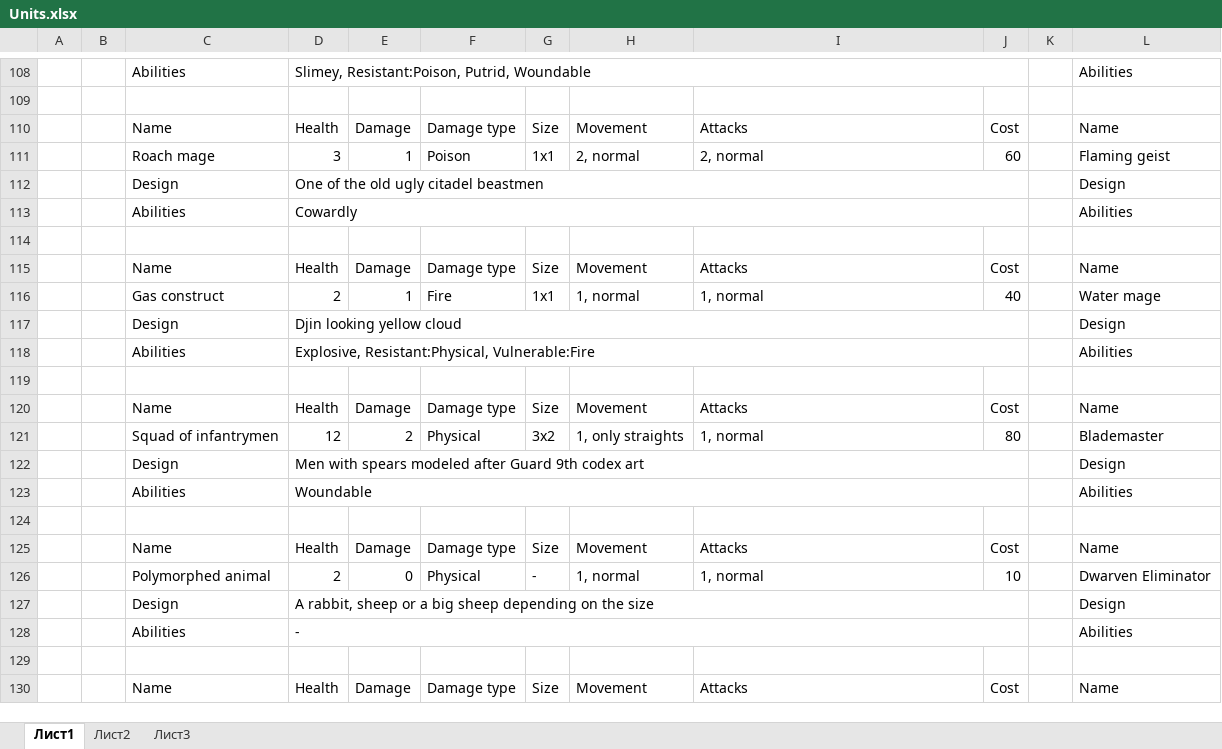
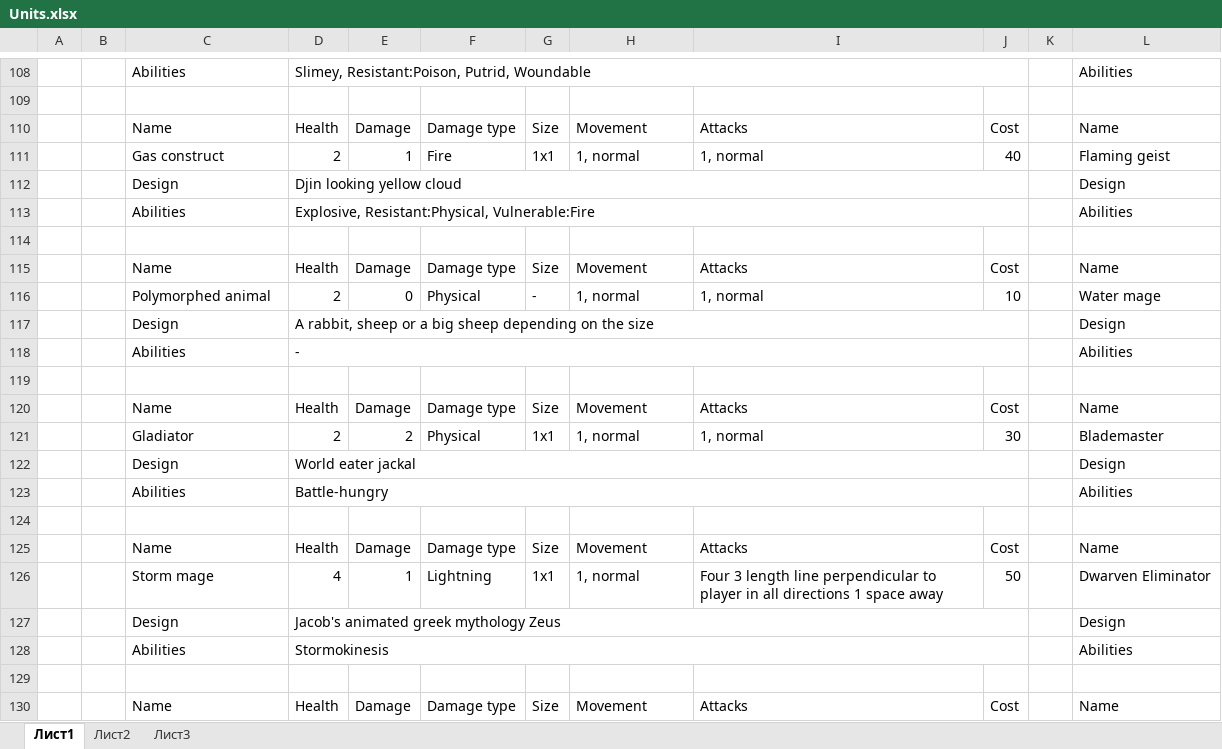
Before and after one commit to Meeyatta/Project-board, an Excel workbook: Docs/Units.xlsx, sheet Лист1, drawn as a sheet; only a part is shown, gaps mark what is left out; values as stored, in another font and other column widths than the file's, no cell formats; the diff covers the shown part only; the diff names each change by its address in the sheet, - before the commit and + after, or states it on an @@ line.

```diff
--- a/Docs/Units.xlsx (sheet Лист1)
+++ b/Docs/Units.xlsx (sheet Лист1)
-C111: Roach mage
+C111: Gas construct
-D111: 3
+D111: 2
-F111: Poison
+F111: Fire
-H111: 2, normal
+H111: 1, normal
-I111: 2, normal
+I111: 1, normal
-J111: 60
+J111: 40
-D112: One of the old ugly citadel beastmen
+D112: Djin looking yellow cloud
-D113: Cowardly
+D113: Explosive, Resistant:Physical, Vulnerable:Fire
-C116: Gas construct
+C116: Polymorphed animal
-E116: 1
+E116: 0
-F116: Fire
+F116: Physical
-G116: 1x1
+G116: -
-J116: 40
+J116: 10
-D117: Djin looking yellow cloud
+D117: A rabbit, sheep or a big sheep depending on the size
-D118: Explosive, Resistant:Physical, Vulnerable:Fire
+D118: -
-C121: Squad of infantrymen
+C121: Gladiator
-D121: 12
+D121: 2
-G121: 3x2
+G121: 1x1
-H121: 1, only straights
+H121: 1, normal
-J121: 80
+J121: 30
-D122: Men with spears modeled after Guard 9th codex art
+D122: World eater jackal
-D123: Woundable
+D123: Battle-hungry
-C126: Polymorphed animal
+C126: Storm mage
-D126: 2
+D126: 4
-E126: 0
+E126: 1
-F126: Physical
+F126: Lightning
-G126: -
+G126: 1x1
-I126: 1, normal
+I126: Four 3 length line perpendicular to player in all directions 1 space away
-J126: 10
+J126: 50
-D127: A rabbit, sheep or a big sheep depending on the size
+D127: Jacob's animated greek mythology Zeus
-D128: -
+D128: Stormokinesis
```
Also changed, not shown: 8 added rows, 18 removed rows and 74 edited cells elsewhere in this sheet, cell formats, Docs/Abilities.xlsx, Docs/Characters.xlsx, 12 other files.
